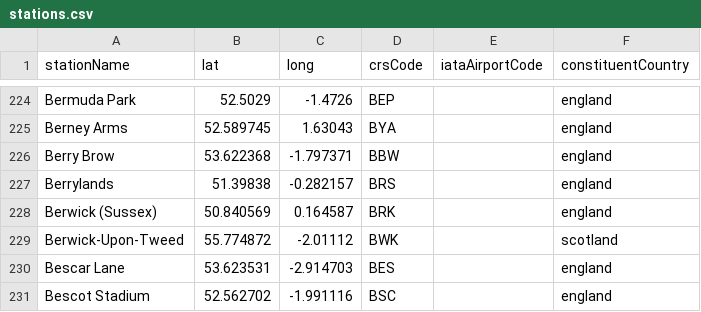
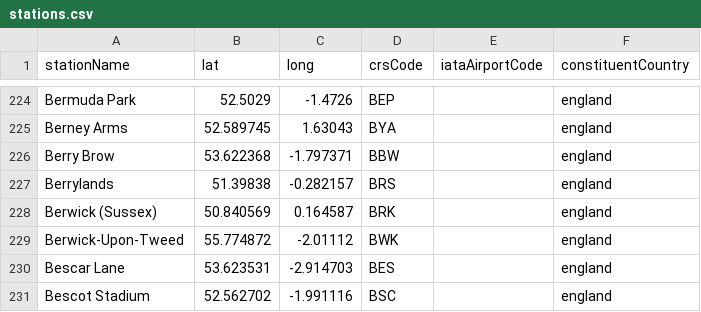
Before and after one commit to davwheat/uk-railway-stations, a CSV file: stations.csv, drawn as a sheet; only a part is shown, gaps mark what is left out.

Commit message:
Fixing Berwick upon Tweed

```diff
--- a/stations.csv
+++ b/stations.csv
@@ -228,3 +228,3 @@ Berrylands,51.39838,-0.282157,BRS,,england
 Berwick (Sussex),50.840569,0.164587,BRK,,england
-Berwick-Upon-Tweed,55.774872,-2.01112,BWK,,scotland
+Berwick-Upon-Tweed,55.774872,-2.01112,BWK,,england
 Bescar Lane,53.623531,-2.914703,BES,,england
```
